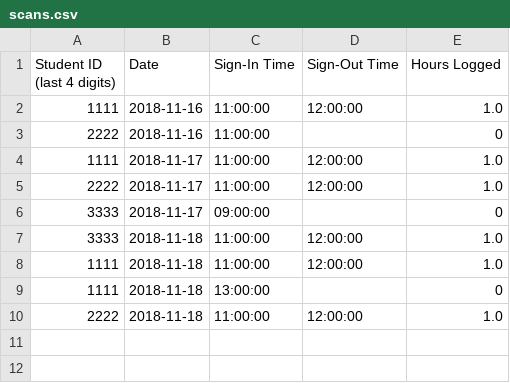
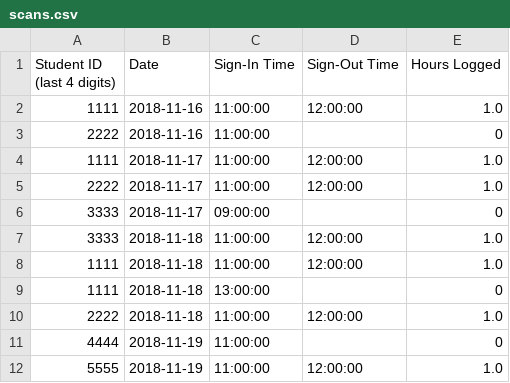
Before and after one commit to Team3128/2018-19-attendance-data, a CSV file: scans.csv, drawn as a sheet; the diff names each change by its address in the sheet, - before the commit and + after, or states it on an @@ line.

Commit message:
2018-11-20 - Scans

```diff
--- a/scans.csv
+++ b/scans.csv
+row 11: 4444 | 2018-11-19 | 11:00:00 |  | 0
+row 12: 5555 | 2018-11-19 | 11:00:00 | 12:00:00 | 1.0
```
